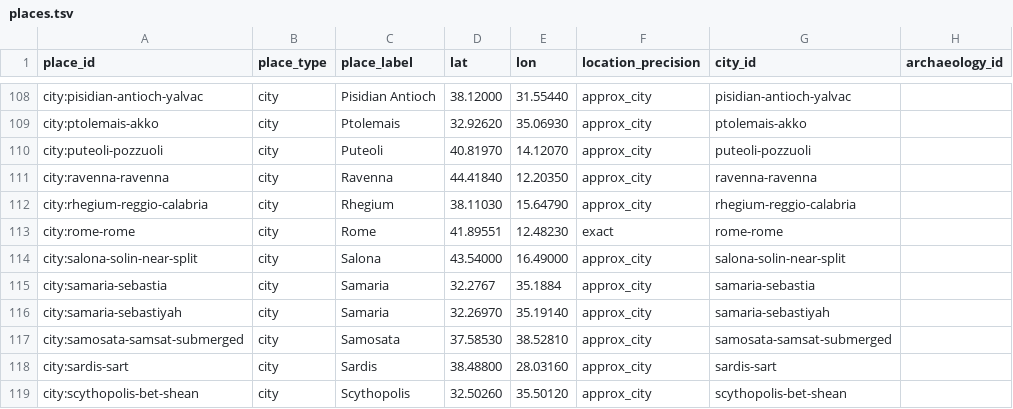
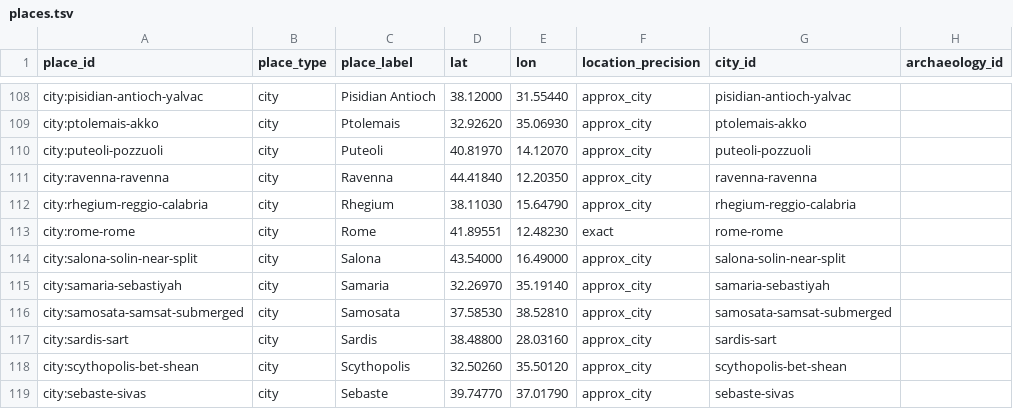
Before and after one commit to sethbam9/early-church, a TSV file: data/places.tsv, drawn as a sheet; only a part is shown, gaps mark what is left out; the shorter side is filled out with more unchanged rows; the diff names each change by its address in the sheet, - before the commit and + after, or states it on an @@ line.

Commit message:
data cleanup

```diff
--- a/data/places.tsv
+++ b/data/places.tsv
-row 115: city:samaria-sebastia | city | Samaria | 32.2767 | 35.1884 | approx_city | samaria-sebastia
```
Also changed, not shown: data/place_state_by_decade.tsv, 1 other file.
